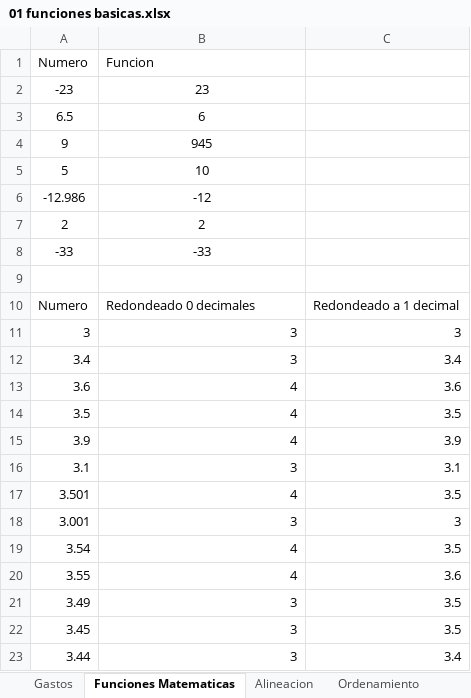
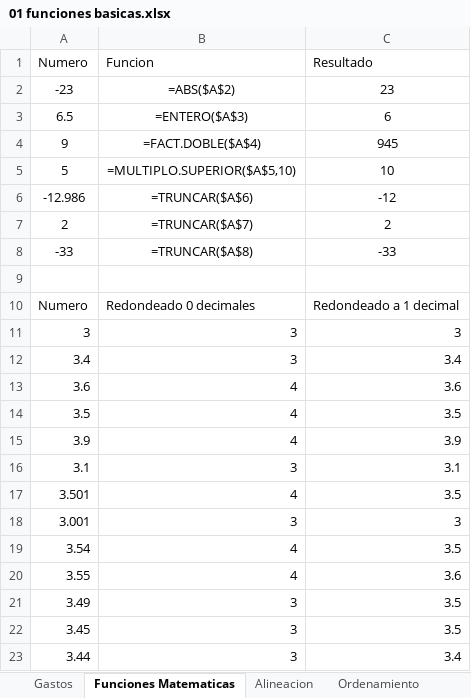
Before and after one commit to BernardoMB/HCPE, an Excel workbook: Parcial 1/Clases/01 funciones basicas.xlsx, sheet Funciones Matematicas, drawn as a sheet; values as stored, in another font and other column widths than the file's, no borders; the diff names each change by its address in the sheet, - before the commit and + after, or states it on an @@ line.

Commit message:
Peri clase del segundo parcial

```diff
--- a/Parcial 1/Clases/01 funciones basicas.xlsx (sheet Funciones Matematicas)
+++ b/Parcial 1/Clases/01 funciones basicas.xlsx (sheet Funciones Matematicas)
-C1: (empty)
+C1: Resultado
-B2 (Funcion): 23
+B2 (Funcion): =ABS($A$2)
-C2 (Resultado): (empty)
+C2 (Resultado): 23
-B3 (Funcion): 6
+B3 (Funcion): =ENTERO($A$3)
-C3 (Resultado): (empty)
+C3 (Resultado): 6
-B4 (Funcion): 945
+B4 (Funcion): =FACT.DOBLE($A$4)
-C4 (Resultado): (empty)
+C4 (Resultado): 945
-B5 (Funcion): 10
+B5 (Funcion): =MULTIPLO.SUPERIOR($A$5,10)
-C5 (Resultado): (empty)
+C5 (Resultado): 10
-B6 (Funcion): -12
+B6 (Funcion): =TRUNCAR($A$6)
-C6 (Resultado): (empty)
+C6 (Resultado): -12
-B7 (Funcion): 2
+B7 (Funcion): =TRUNCAR($A$7)
-C7 (Resultado): (empty)
+C7 (Resultado): 2
-B8 (Funcion): -33
+B8 (Funcion): =TRUNCAR($A$8)
-C8 (Resultado): (empty)
+C8 (Resultado): -33
```
Also changed, not shown: sheet Direcciones absolutas y relativ, Parcial 1/Clases/02 aleatorios y funciones logicas.xlsx, 3 other files.
